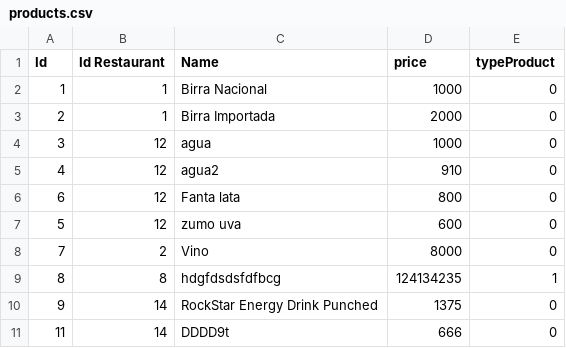
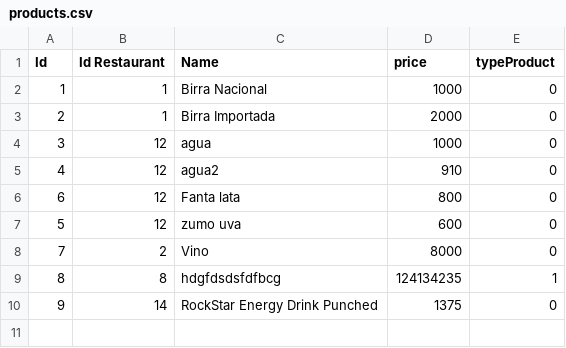
Before and after one commit to DanSolano/Algoritmos_Proyecto01_B16322_B31710_B67156, a CSV file: data/products.csv, drawn as a sheet; the diff names each change by its address in the sheet, - before the commit and + after, or states it on an @@ line.

Commit message:
Load DoubleCircularLinkedList with drinks, foods desserts, ando others to any list on Agents Module

```diff
--- a/data/products.csv
+++ b/data/products.csv
-row 11: 11 | 14 | DDDD9t | 666 | 0
```
Also changed, not shown: 3 other files.
